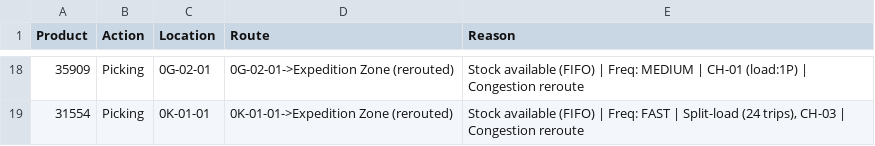
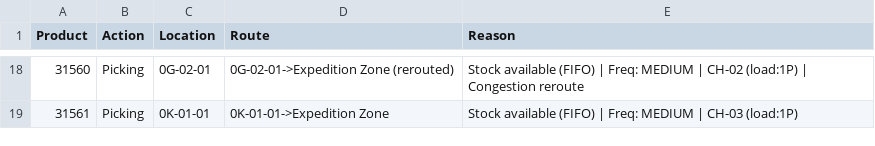
Before and after one commit to rayan3230/MOB_AI, a CSV file: Hackathon_Submission/Task1_Optimization/optimization_output.csv, drawn as a sheet; only a part is shown, gaps mark what is left out; the diff covers the shown part only.

```diff
--- a/Hackathon_Submission/Task1_Optimization/optimization_output.csv
+++ b/Hackathon_Submission/Task1_Optimization/optimization_output.csv
@@ -18,2 +18,2 @@ Product,Action,Location,Route,Reason
-35909,Picking,0G-02-01,0G-02-01->Expedition Zone (rerouted),Stock available (FIFO) | Freq: MEDIUM | CH-01 (load:1P) | Congestion reroute
-31554,Picking,0K-01-01,0K-01-01->Expedition Zone (rerouted),"Stock available (FIFO) | Freq: FAST | Split-load (24 trips), CH-03 | Congestion reroute"
+31560,Picking,0G-02-01,0G-02-01->Expedition Zone (rerouted),Stock available (FIFO) | Freq: MEDIUM | CH-02 (load:1P) | Congestion reroute
+31561,Picking,0K-01-01,0K-01-01->Expedition Zone,Stock available (FIFO) | Freq: MEDIUM | CH-03 (load:1P)
```
Also changed, not shown: 6 added rows, 6 removed rows and 19 edited cells elsewhere in this file, 18 other files.
